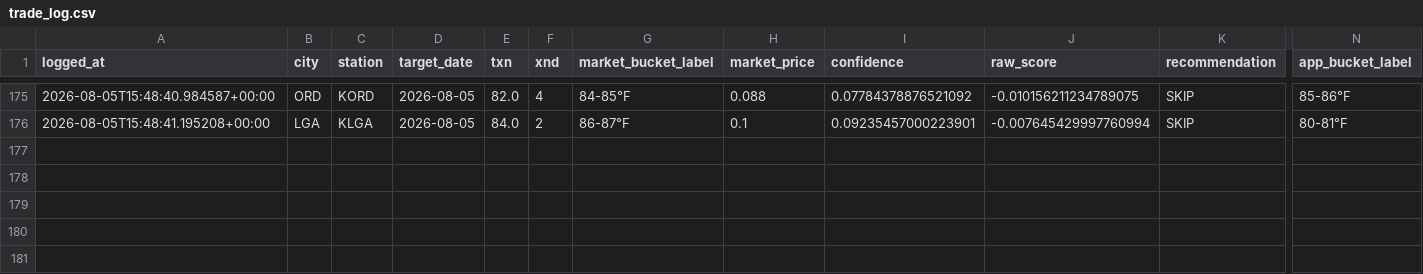
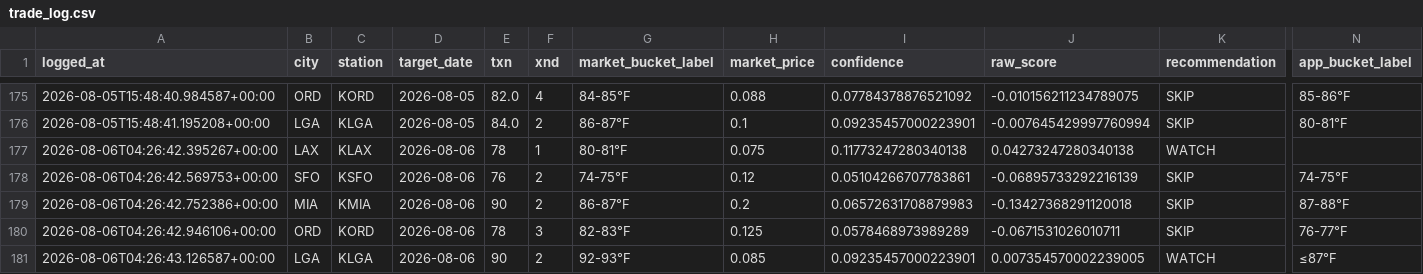
Before and after one commit to sso233x/weather-bot, a CSV file: trade_log.csv, drawn as a sheet; only a part is shown, gaps mark what is left out; rows hold the shown columns only; the diff names each change by its address in the sheet, - before the commit and + after, or states it on an @@ line.

```diff
--- a/trade_log.csv
+++ b/trade_log.csv
+row 177: 2026-08-06T04:26:42.395267+00:00 | LAX | KLAX | 2026-08-06 | 78 | 1 | 80-81°F | 0.075 | 0.11773247280340138 | 0.04273247280340138 | WATCH
+row 178: 2026-08-06T04:26:42.569753+00:00 | SFO | KSFO | 2026-08-06 | 76 | 2 | 74-75°F | 0.12 | 0.05104266707783861 | -0.06895733292216139 | SKIP | 74-75°F
+row 179: 2026-08-06T04:26:42.752386+00:00 | MIA | KMIA | 2026-08-06 | 90 | 2 | 86-87°F | 0.2 | 0.06572631708879983 | -0.13427368291120018 | SKIP | 87-88°F
+row 180: 2026-08-06T04:26:42.946106+00:00 | ORD | KORD | 2026-08-06 | 78 | 3 | 82-83°F | 0.125 | 0.0578468973989289 | -0.0671531026010711 | SKIP | 76-77°F
+row 181: 2026-08-06T04:26:43.126587+00:00 | LGA | KLGA | 2026-08-06 | 90 | 2 | 92-93°F | 0.085 | 0.09235457000223901 | 0.007354570002239005 | WATCH | ≤87°F
```
Also changed, not shown: 1 other file.
